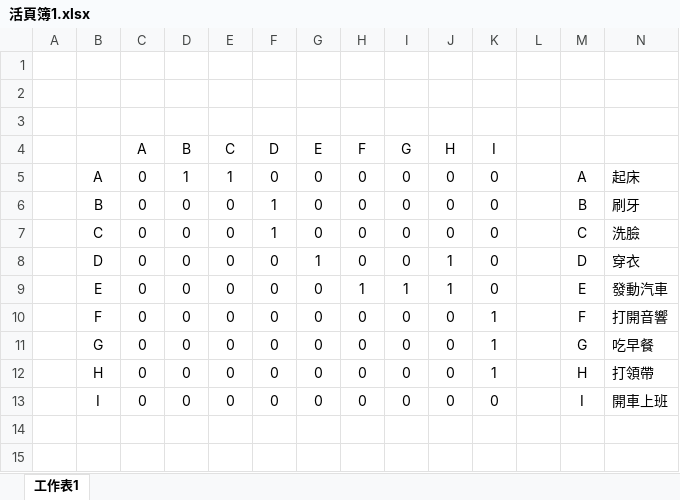
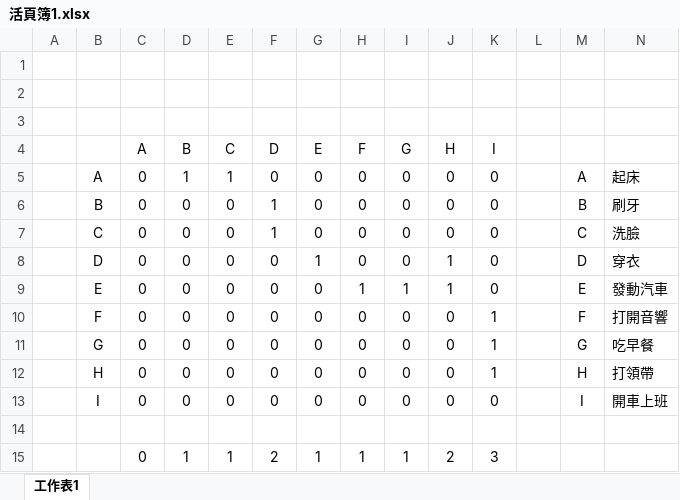
Before and after one commit to Luke-Huang-1999/C-Learning, an Excel workbook: Topological Sorting/活頁簿1.xlsx, sheet 工作表1, drawn as a sheet; values as stored, in another font and other column widths than the file's, no borders; the diff names each change by its address in the sheet, - before the commit and + after, or states it on an @@ line.

```diff
--- a/Topological Sorting/活頁簿1.xlsx (sheet 工作表1)
+++ b/Topological Sorting/活頁簿1.xlsx (sheet 工作表1)
+row 14: (empty)
+row 15:  |  | 0 | 1 | 1 | 2 | 1 | 1 | 1 | 2 | 3
```
Also changed, not shown: 23 other files.
